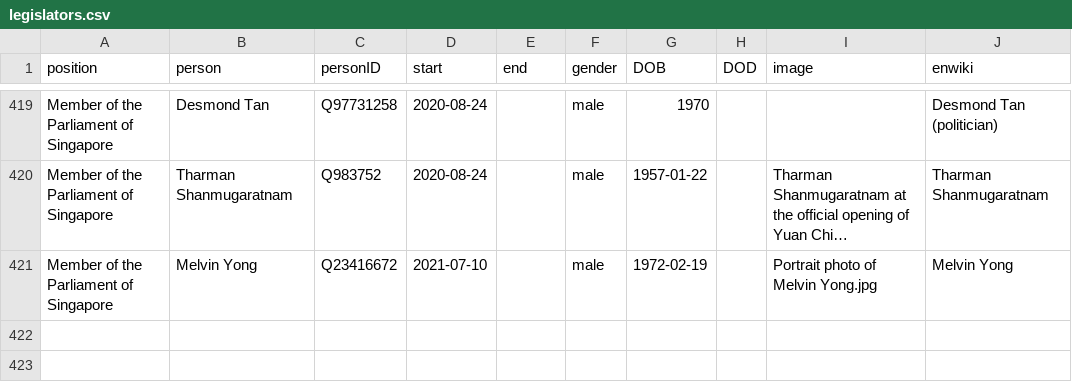
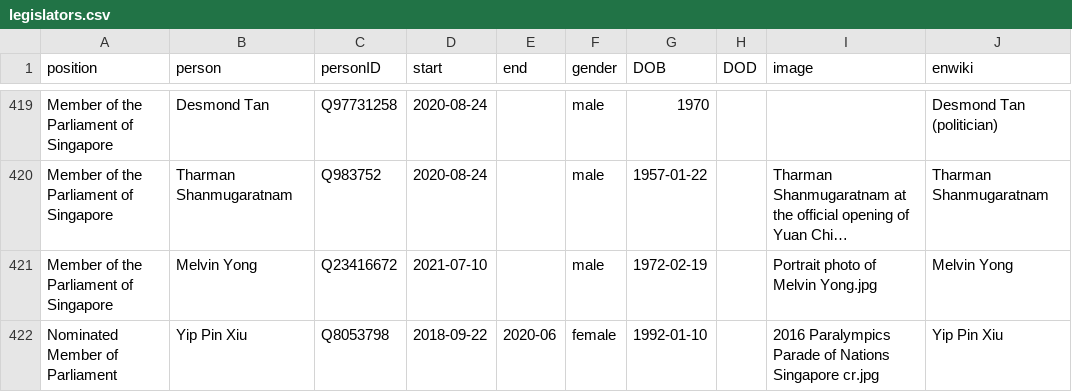
Before and after one commit to every-politician-scrapers/singapore-ministers, a CSV file: html/legislators.csv, drawn as a sheet; only a part is shown, gaps mark what is left out; long unchanged cells end in …; the diff names each change by its address in the sheet, - before the commit and + after, or states it on an @@ line.

```diff
--- a/html/legislators.csv
+++ b/html/legislators.csv
+row 422: Nominated Member of Parliament | Yip Pin Xiu | Q8053798 | 2018-09-22 | 2020-06 | female | 1992-01-10 |  | 2016 Paralympics Parade of Nations Singapore cr.jpg | Yip Pin Xiu
```
Also changed, not shown: html/holders21.csv.
